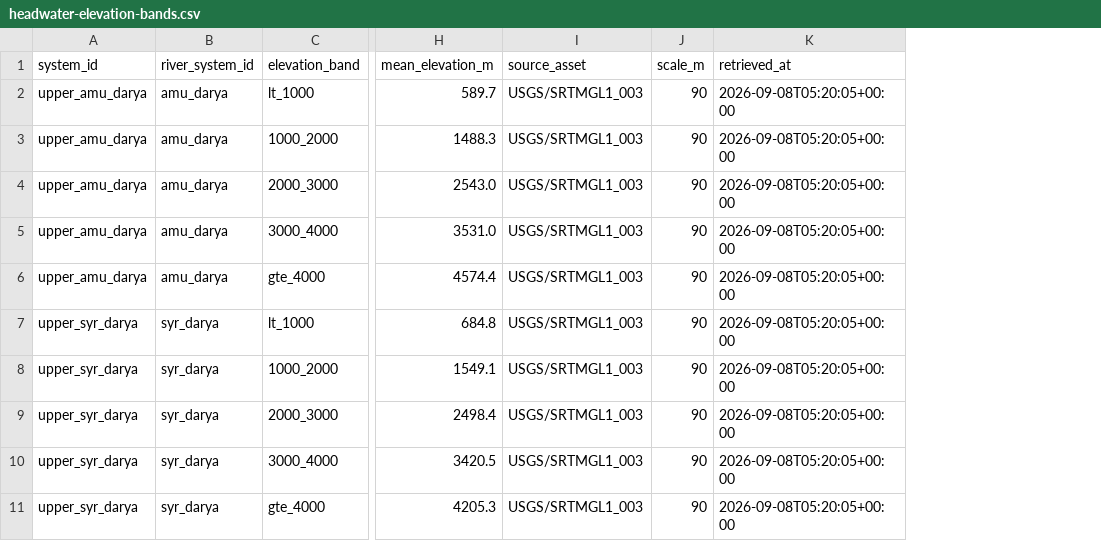
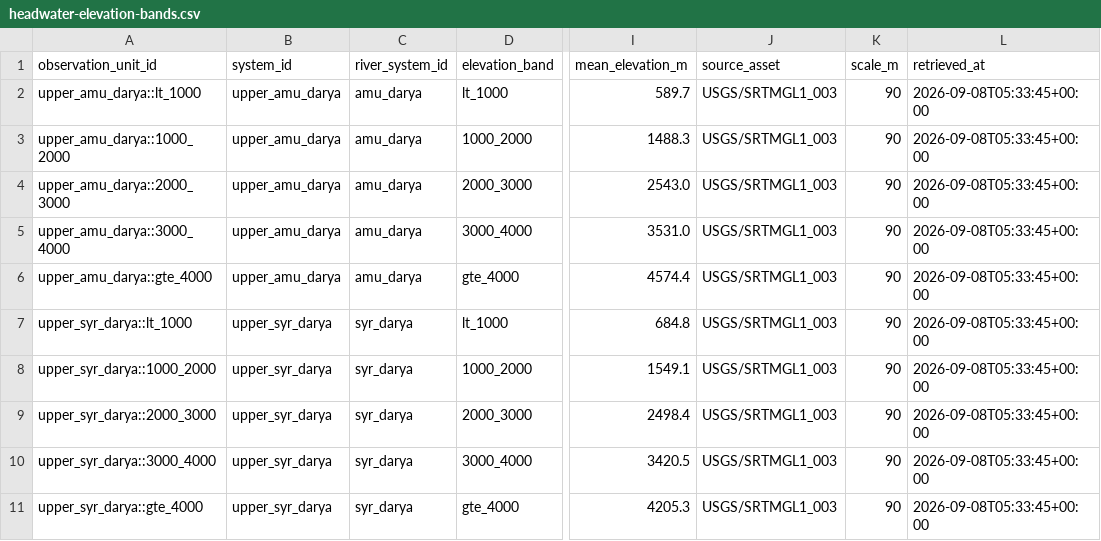
Before and after one commit to tim7en/uzgeodata, a CSV file: PUBLISHED/data/hydroclimate/headwater-elevation-bands.csv, drawn as a sheet; only a part is shown, gaps mark what is left out; addresses are those after the commit; the diff names each change by its address in the sheet, - before the commit and + after, or states it on an @@ line.

Commit message:
Add MODIS snow headwaters daily manifest and corresponding tests
- Created a new manifest file for MODIS snow headwaters daily data, detailing version, source, coverage, outputs, and quality notes.
- Implemented a test suite for transboundary hydroclimate, including tests for basin routing, hierarchy integrity, headwater compatibility with ERA5 system IDs, elevation band partitioning, and preservation of temporal grain in download tables.

```diff
--- a/PUBLISHED/data/hydroclimate/headwater-elevation-bands.csv
+++ b/PUBLISHED/data/hydroclimate/headwater-elevation-bands.csv
+column A (observation_unit_id), rows 2-11: upper_amu_darya::lt_1000 | upper_amu_darya::1000_2000 | upper_amu_darya::2000_3000 | upper_amu_darya::3000_4000 | upper_amu_darya::gte_4000 | upper_syr_darya::lt_1000 | upper_syr_darya::1000_2000 | upper_syr_darya::2000_3000 | upper_syr_darya::3000_4000 | upper_syr_darya::gte_4000
-L2:L11 (retrieved_at): 2026-09-08T05:20:05+00:00
+L2:L11 (retrieved_at): 2026-09-08T05:33:45+00:00
```
Also changed, not shown: 32 other files.
